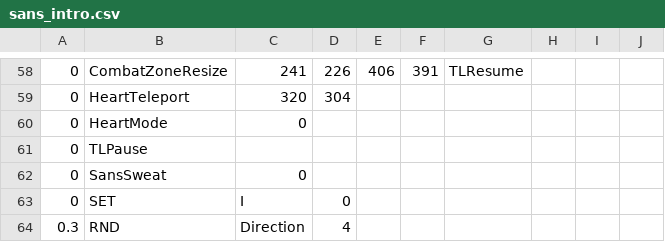
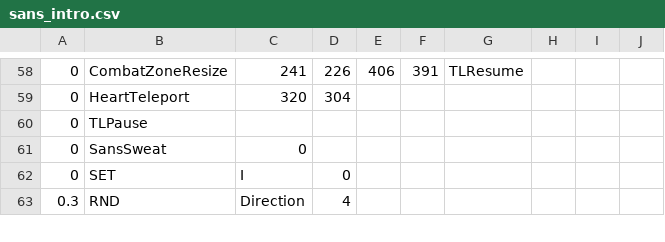
Before and after one commit to 07SharkTomato27/s-a-n-s, a CSV file: Files/sans_intro.csv, drawn as a sheet; only a part is shown, gaps mark what is left out; the diff names each change by its address in the sheet, - before the commit and + after, or states it on an @@ line.

Commit message:
Update sans_intro.csv

```diff
--- a/Files/sans_intro.csv
+++ b/Files/sans_intro.csv
-row 60: 0 | HeartMode | 0
```
